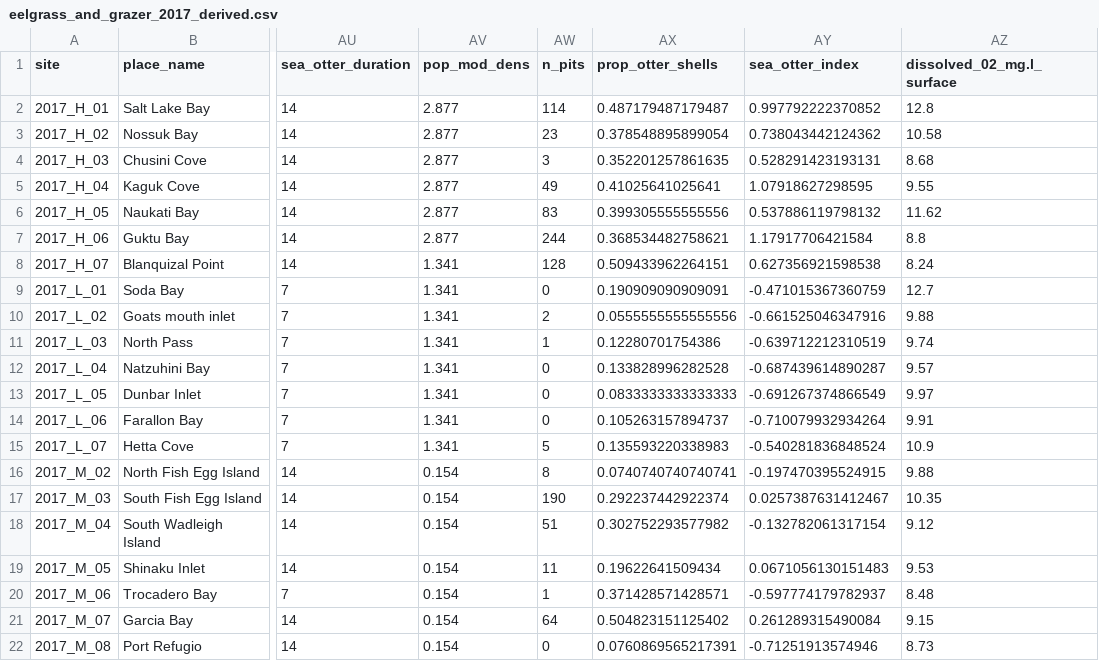
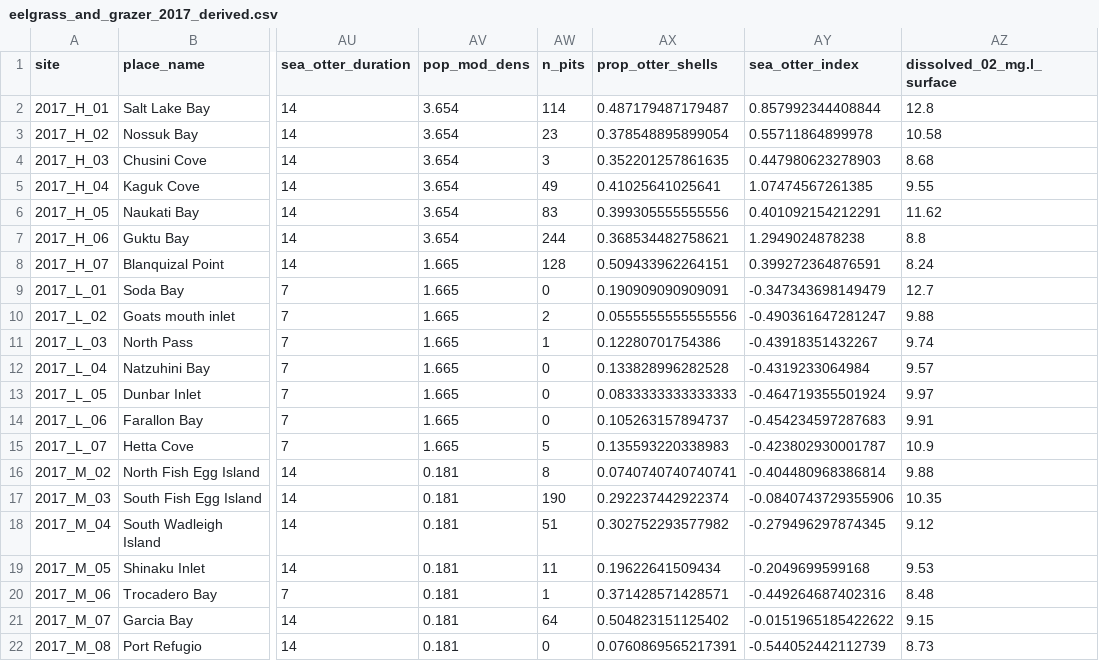
Before and after one commit to APECS-ak/APECS-master-repos, a CSV file: ALL_DATA/eelgrass_and_grazer_2017_derived.csv, drawn as a sheet; only a part is shown, gaps mark what is left out; the diff names each change by its address in the sheet, - before the commit and + after, or states it on an @@ line.

Commit message:
use of new sea otter index

```diff
--- a/ALL_DATA/eelgrass_and_grazer_2017_derived.csv
+++ b/ALL_DATA/eelgrass_and_grazer_2017_derived.csv
-AV2:AV7 (pop_mod_dens): 2.877
+AV2:AV7 (pop_mod_dens): 3.654
-AY2 (sea_otter_index): 0.997792222370852
+AY2 (sea_otter_index): 0.857992344408844
-AY3 (sea_otter_index): 0.738043442124362
+AY3 (sea_otter_index): 0.55711864899978
-AY4 (sea_otter_index): 0.528291423193131
+AY4 (sea_otter_index): 0.447980623278903
-AY5 (sea_otter_index): 1.07918627298595
+AY5 (sea_otter_index): 1.07474567261385
-AY6 (sea_otter_index): 0.537886119798132
+AY6 (sea_otter_index): 0.401092154212291
-AY7 (sea_otter_index): 1.17917706421584
+AY7 (sea_otter_index): 1.2949024878238
-AV8:AV15 (pop_mod_dens): 1.341
+AV8:AV15 (pop_mod_dens): 1.665
-AY8 (sea_otter_index): 0.627356921598538
+AY8 (sea_otter_index): 0.399272364876591
-AY9 (sea_otter_index): -0.471015367360759
+AY9 (sea_otter_index): -0.347343698149479
-AY10 (sea_otter_index): -0.661525046347916
+AY10 (sea_otter_index): -0.490361647281247
-AY11 (sea_otter_index): -0.639712212310519
+AY11 (sea_otter_index): -0.43918351432267
-AY12 (sea_otter_index): -0.687439614890287
+AY12 (sea_otter_index): -0.4319233064984
-AY13 (sea_otter_index): -0.691267374866549
+AY13 (sea_otter_index): -0.464719355501924
-AY14 (sea_otter_index): -0.710079932934264
+AY14 (sea_otter_index): -0.454234597287683
-AY15 (sea_otter_index): -0.540281836848524
+AY15 (sea_otter_index): -0.423802930001787
-AV16:AV22 (pop_mod_dens): 0.154
+AV16:AV22 (pop_mod_dens): 0.181
-AY16 (sea_otter_index): -0.197470395524915
+AY16 (sea_otter_index): -0.404480968386814
-AY17 (sea_otter_index): 0.0257387631412467
+AY17 (sea_otter_index): -0.0840743729355906
-AY18 (sea_otter_index): -0.132782061317154
+AY18 (sea_otter_index): -0.279496297874345
-AY19 (sea_otter_index): 0.0671056130151483
+AY19 (sea_otter_index): -0.2049699599168
-AY20 (sea_otter_index): -0.597774179782937
+AY20 (sea_otter_index): -0.449264687402316
-AY21 (sea_otter_index): 0.261289315490084
+AY21 (sea_otter_index): -0.0151965185422622
-AY22 (sea_otter_index): -0.71251913574946
+AY22 (sea_otter_index): -0.544052442112739
```
Also changed, not shown: 1 other file.
